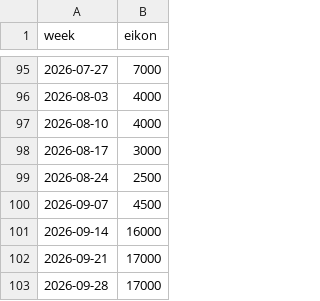
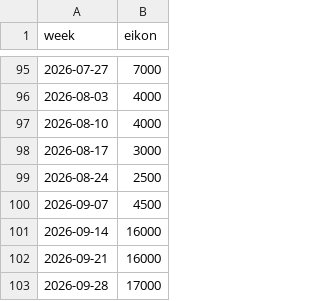
Before and after one commit to virataryaa/cocoa-arrivals, a CSV file: Database/eikon_weekly.csv, drawn as a sheet; only a part is shown, gaps mark what is left out.

Commit message:
Eikon 2026-09-28: 17,000; 2026-09-21: 16,000

```diff
--- a/Database/eikon_weekly.csv
+++ b/Database/eikon_weekly.csv
@@ -101,3 +101,3 @@ week,eikon
 2026-09-14,16000
-2026-09-21,17000
+2026-09-21,16000
 2026-09-28,17000
```
